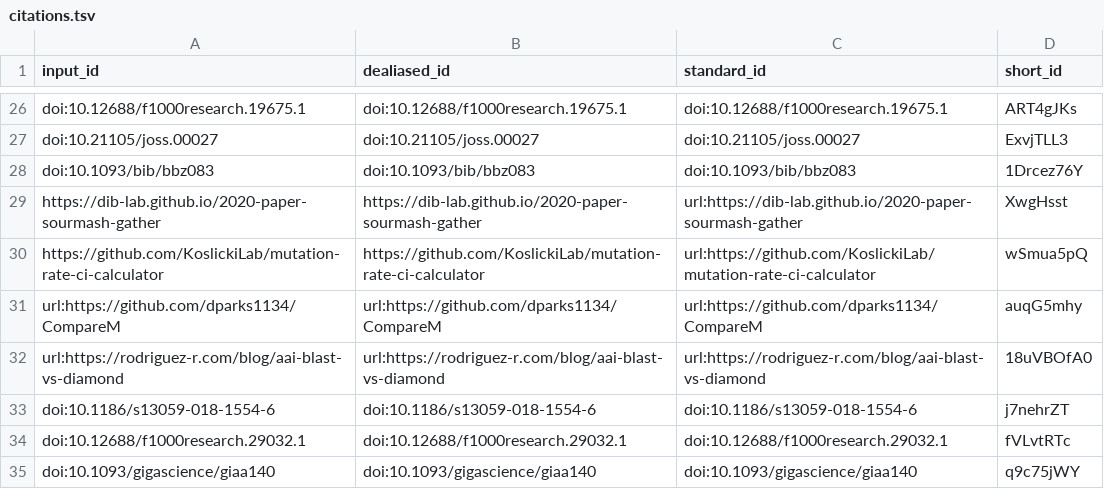
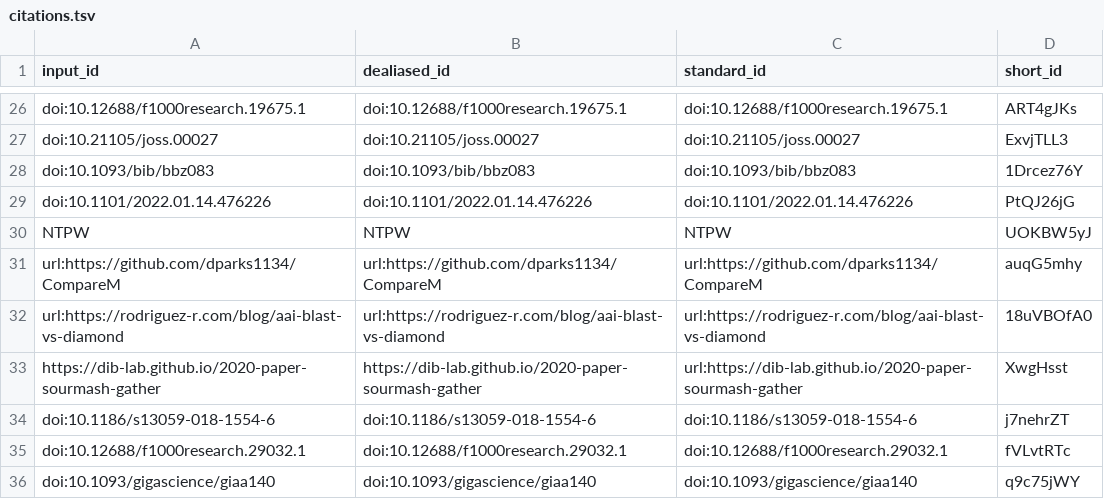
Before and after one commit to bluegenes/2022-paper-protein-kmers, a TSV file: citations.tsv, drawn as a sheet; only a part is shown, gaps mark what is left out.

Commit message:
start updating methods [ci skip]
This build is based on
https://github.com/bluegenes/2022-paper-protein-kmers/commit/be7f225ce6cc08e71c5c361bfce746fb319ebe22.

This commit was created by the following CI build and job:
https://github.com/bluegenes/2022-paper-protein-kmers/commit/be7f225ce6cc08e71c5c361bfce746fb319ebe22/checks
https://github.com/bluegenes/2022-paper-protein-kmers/actions/runs/1965854062

```diff
--- a/citations.tsv
+++ b/citations.tsv
@@ -28,6 +28,7 @@ doi:10.21105/joss.00027	doi:10.21105/joss.00027	doi:10.21105/joss.00027	ExvjTLL3
 doi:10.1093/bib/bbz083	doi:10.1093/bib/bbz083	doi:10.1093/bib/bbz083	1Drcez76Y
-https://dib-lab.github.io/2020-paper-sourmash-gather	https://dib-lab.github.io/2020-paper-sourmash-gather	url:https://dib-lab.github.io/2020-paper-sourmash-gather	XwgHsst
-https://github.com/KoslickiLab/mutation-rate-ci-calculator	https://github.com/KoslickiLab/mutation-rate-ci-calculator	url:https://github.com/KoslickiLab/mutation-rate-ci-calculator	wSmua5pQ
+doi:10.1101/2022.01.14.476226	doi:10.1101/2022.01.14.476226	doi:10.1101/2022.01.14.476226	PtQJ26jG
+NTPW	NTPW	NTPW	UOKBW5yJ
 url:https://github.com/dparks1134/CompareM	url:https://github.com/dparks1134/CompareM	url:https://github.com/dparks1134/CompareM	auqG5mhy
 url:https://rodriguez-r.com/blog/aai-blast-vs-diamond	url:https://rodriguez-r.com/blog/aai-blast-vs-diamond	url:https://rodriguez-r.com/blog/aai-blast-vs-diamond	18uVBOfA0
+https://dib-lab.github.io/2020-paper-sourmash-gather	https://dib-lab.github.io/2020-paper-sourmash-gather	url:https://dib-lab.github.io/2020-paper-sourmash-gather	XwgHsst
 doi:10.1186/s13059-018-1554-6	doi:10.1186/s13059-018-1554-6	doi:10.1186/s13059-018-1554-6	j7nehrZT
```
Also changed, not shown: 7 other files.
